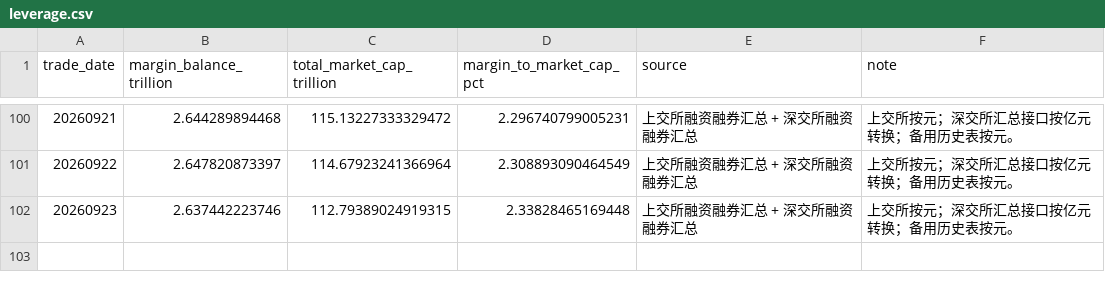
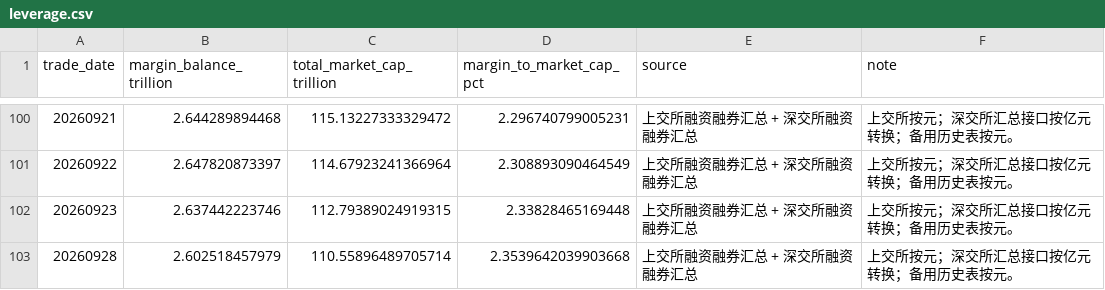
Before and after one commit to vanswei45678-droid/vanswei45678-droid.github.io, a CSV file: data/leverage.csv, drawn as a sheet; only a part is shown, gaps mark what is left out.

```diff
--- a/data/leverage.csv
+++ b/data/leverage.csv
@@ -102 +102,2 @@
 20260923,2.637442223746,112.79389024919315,2.33828465169448,上交所融资融券汇总 + 深交所融资融券汇总,上交所按元；深交所汇总接口按亿元转换；备用历史表按元。
+20260928,2.602518457979,110.55896489705714,2.3539642039903668,上交所融资融券汇总 + 深交所融资融券汇总,上交所按元；深交所汇总接口按亿元转换；备用历史表按元。
```
Also changed, not shown: data/breadth.csv, data/crowding.csv, 10 other files.
